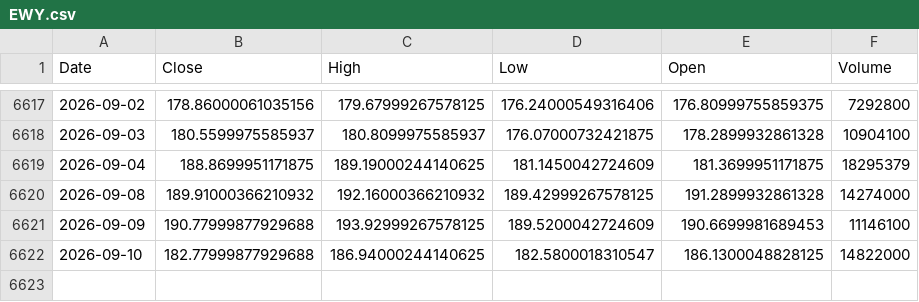
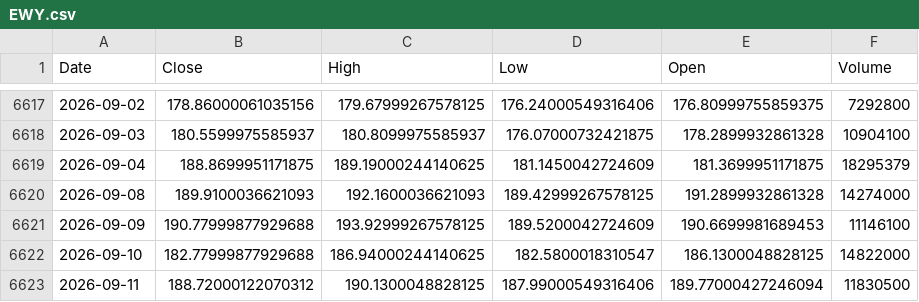
Before and after one commit to kittycapital/asset-forecast, a CSV file: data/raw/EWY.csv, drawn as a sheet; only a part is shown, gaps mark what is left out.

```diff
--- a/data/raw/EWY.csv
+++ b/data/raw/EWY.csv
@@ -6619,4 +6619,5 @@ Date,Close,High,Low,Open,Volume
 2026-09-04,188.8699951171875,189.19000244140625,181.1450042724609,181.3699951171875,18295379
-2026-09-08,189.91000366210932,192.16000366210932,189.42999267578125,191.2899932861328,14274000
+2026-09-08,189.9100036621093,192.1600036621093,189.42999267578125,191.2899932861328,14274000
 2026-09-09,190.77999877929688,193.92999267578125,189.5200042724609,190.6699981689453,11146100
 2026-09-10,182.77999877929688,186.94000244140625,182.5800018310547,186.1300048828125,14822000
+2026-09-11,188.72000122070312,190.1300048828125,187.99000549316406,189.77000427246094,11830500
```
Also changed, not shown: data/raw/IWM.csv, data/raw/SLV.csv, 44 other files.
